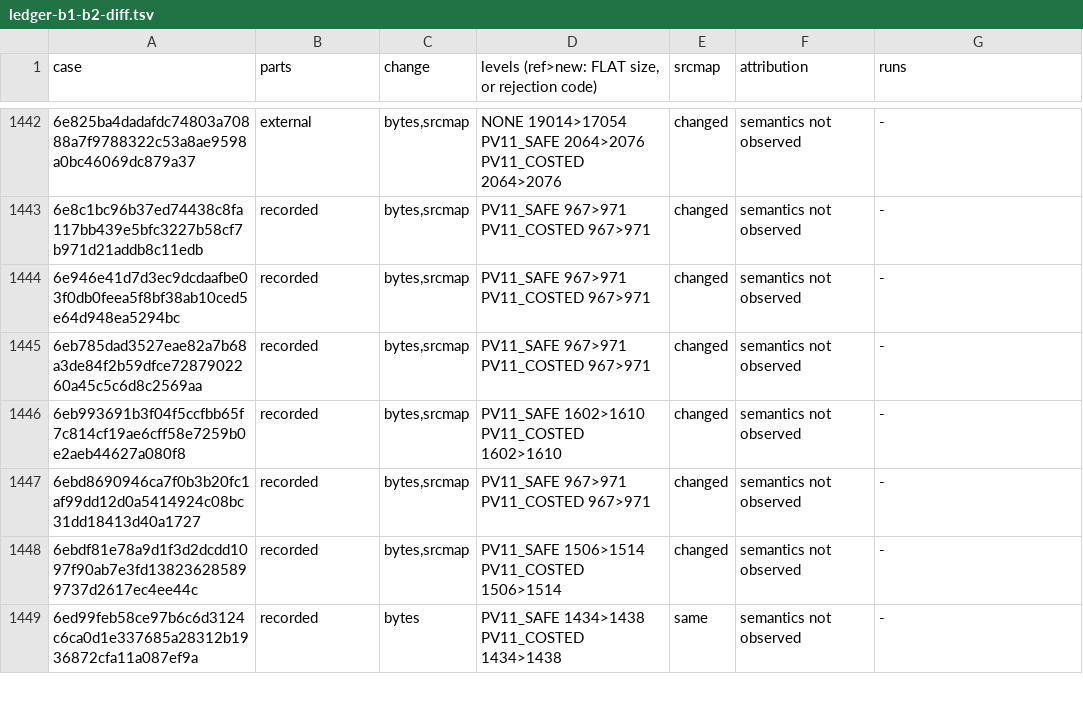
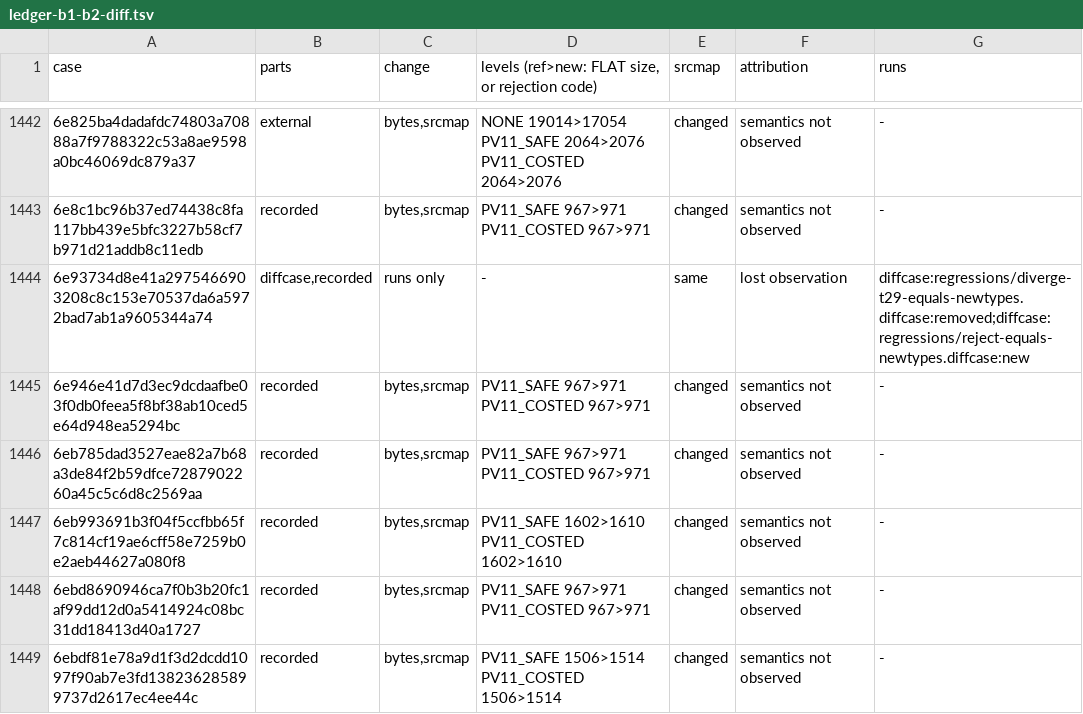
Before and after one commit to bloxbean/julc, a TSV file: adr/evidence/068/ledger-b1-b2-diff.tsv, drawn as a sheet; only a part is shown, gaps mark what is left out; the shorter side is filled out with more unchanged rows.

```diff
--- a/adr/evidence/068/ledger-b1-b2-diff.tsv
+++ b/adr/evidence/068/ledger-b1-b2-diff.tsv
@@ -1443,2 +1443,3 @@ case	parts	change	levels (ref>new: FLAT size, or rejection code)	srcmap	attribut
 6e8c1bc96b37ed74438c8fa117bb439e5bfc3227b58cf7b971d21addb8c11edb	recorded	bytes,srcmap	PV11_SAFE 967>971 PV11_COSTED 967>971	changed	semantics not observed	-
+6e93734d8e41a2975466903208c8c153e70537da6a5972bad7ab1a9605344a74	diffcase,recorded	runs only	-	same	lost observation	diffcase:regressions/diverge-t29-equals-newtypes.diffcase:removed;diffcase:regressions/reject-equals-newtypes.diffcase:new
 6e946e41d7d3ec9dcdaafbe03f0db0feea5f8bf38ab10ced5e64d948ea5294bc	recorded	bytes,srcmap	PV11_SAFE 967>971 PV11_COSTED 967>971	changed	semantics not observed	-
```
Also changed, not shown: adr/evidence/068/ledger-b2-budget.tsv, adr/evidence/068/ledger-b2-semantic.tsv, 2 other files.
